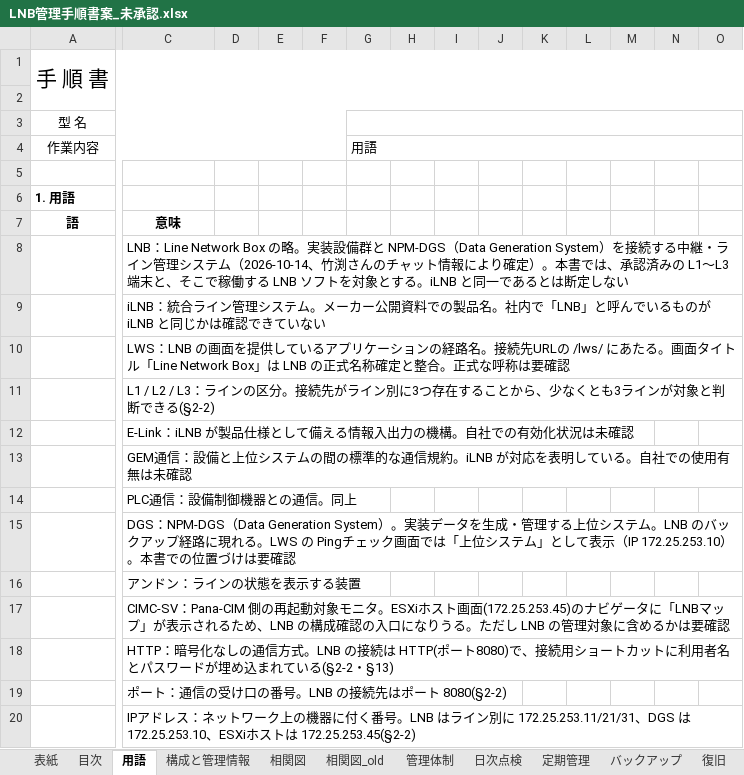
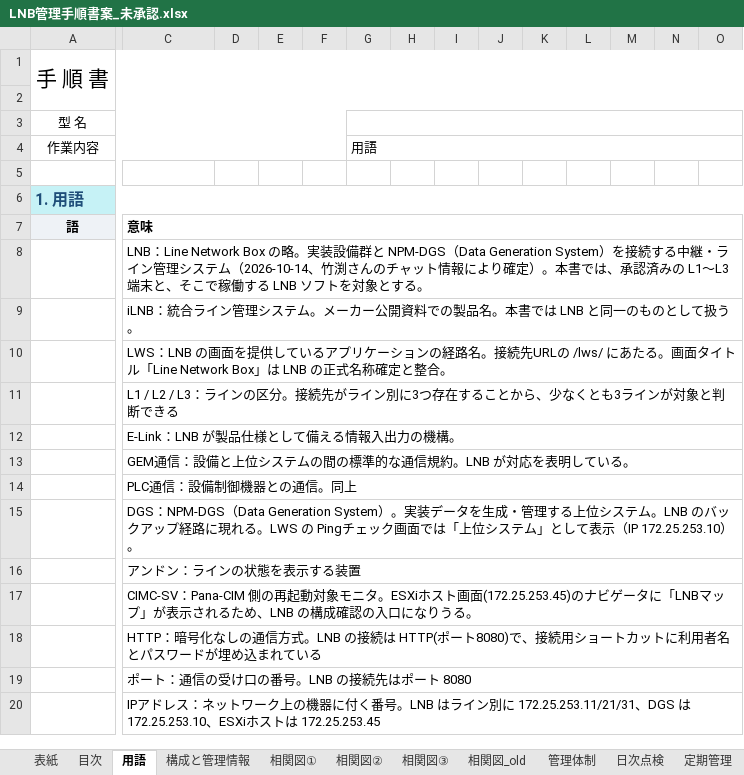
Before and after one commit to nk-shino/work_vault, an Excel workbook: workvault-sync/10_業務全般/PanaCIM_LNB/01_成果物/LNB管理手順書案_未承認.xlsx, sheet 用語, drawn as a sheet; only a part is shown, gaps mark what is left out; values as stored, in another font and other column widths than the file's, no borders; the diff covers the shown part only; the diff names each change by its address in the sheet, - before the commit and + after, or states it on an @@ line.

```diff
--- a/workvault-sync/10_業務全般/PanaCIM_LNB/01_成果物/LNB管理手順書案_未承認.xlsx (sheet 用語)
+++ b/workvault-sync/10_業務全般/PanaCIM_LNB/01_成果物/LNB管理手順書案_未承認.xlsx (sheet 用語)
-sheet tab: 相関図
+sheet tab: 相関図①
+sheet tab: 相関図②
+sheet tab: 相関図③
-A6:O6 fill: none
+A6:O6 fill: #C6F2F6
-A6 text colour: black
+A6 text colour: #1F4E79, text size: larger
+A6:AU6 merged
-A7 fill: none
+A7 fill: #EEF2F6
-C7 alignment: center
+C7 alignment: left
+C7:AU7 merged
-C8: …とする。iLNB と同一であるとは断定しない
+C8: …とする。
+C8:AU8 merged
-C9: …製品名。社内で「LNB」と呼んでいるものが iLNB と同じかは確認できていない
+C9: …製品名。本書では LNB と同一のものとして扱う。
+C9:AU9 merged
-C10: …と整合。正式な呼称は要確認
+C10: …と整合。
+C10:AU10 merged
-C11: …断できる(§2-2)
+C11: …断できる
+C11:AU11 merged
-C12: E-Link：iLNB が製品仕様として備える情報入出力の機構。自社での有効化状況は未確認
+C12: E-Link：LNB が製品仕様として備える情報入出力の機構。
+C12:AU12 merged
-C13: …信規約。iLNB が対応を表明している。自社での使用有無は未確認
+C13: …信規約。LNB が対応を表明している。
+C13:AU13 merged
+C14:AU14 merged
-C15: …IP 172.25.253.10）。本書での位置づけは要確認
+C15: …IP 172.25.253.10）。
+C15:AU15 merged
+C16:AU16 merged
-C17: …りうる。ただし LNB の管理対象に含めるかは要確認
+C17: …りうる。
+C17:AU17 merged
-C18: …れている(§2-2・§13)
+C18: …れている
+C18:AU18 merged
-C19: ポート：通信の受け口の番号。LNB の接続先はポート 8080(§2-2)
+C19: ポート：通信の受け口の番号。LNB の接続先はポート 8080
+C19:AU19 merged
-C20: …ストは 172.25.253.45(§2-2)
+C20: …ストは 172.25.253.45
+C20:AU20 merged
```
Also changed, not shown: 11 edited cells, cell formats and merged cells elsewhere in this sheet, sheet 要確認事項一覧, sheet 管理体制, sheet 定期管理, sheet バックアップ, sheet 構成と管理情報, sheet 会議課題一覧(一時), 10 more sheets, other sheet tabs, charts or pictures, 22 other files.
